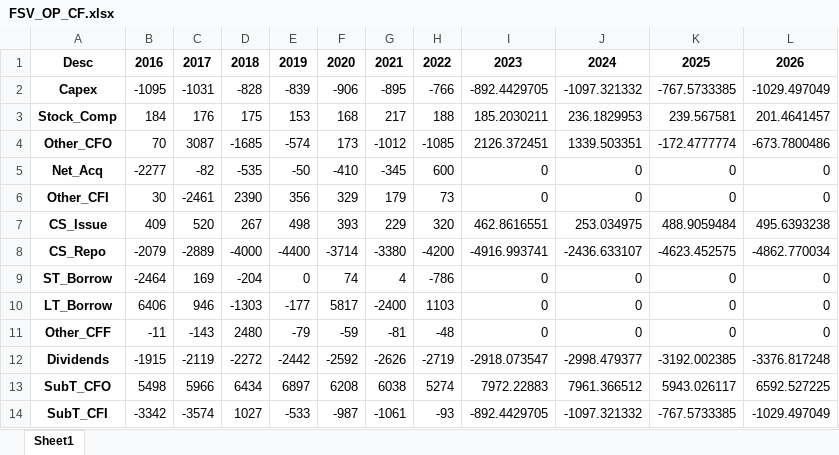
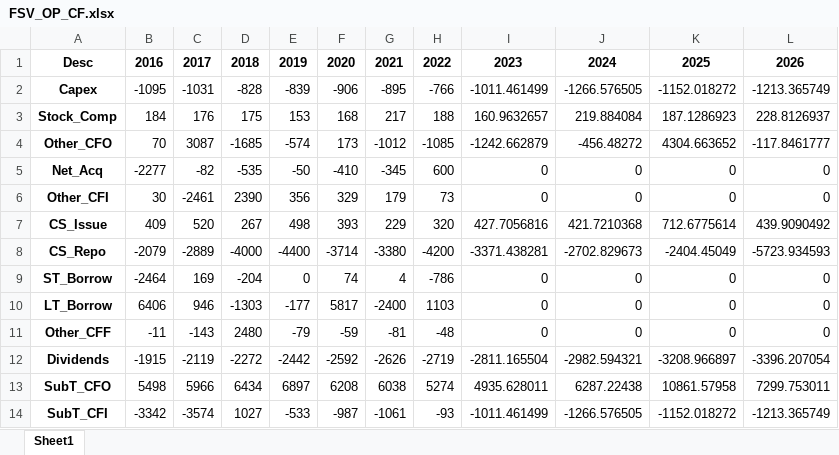
Before and after one commit to ja-55/FSV, an Excel workbook: FSV_OP_CF.xlsx, sheet Sheet1, drawn as a sheet; only a part is shown; values as stored, in another font and other column widths than the file's, no borders; the diff covers the shown part only; the diff names each change by its address in the sheet, - before the commit and + after, or states it on an @@ line.

```diff
--- a/FSV_OP_CF.xlsx (sheet Sheet1)
+++ b/FSV_OP_CF.xlsx (sheet Sheet1)
-I2: -892.4429705
+I2: -1011.461499
-J2: -1097.321332
+J2: -1266.576505
-K2: -767.5733385
+K2: -1152.018272
-L2: -1029.497049
+L2: -1213.365749
-I3: 185.2030211
+I3: 160.9632657
-J3: 236.1829953
+J3: 219.884084
-K3: 239.567581
+K3: 187.1286923
-L3: 201.4641457
+L3: 228.8126937
-I4: 2126.372451
+I4: -1242.662879
-J4: 1339.503351
+J4: -456.48272
-K4: -172.4777774
+K4: 4304.663652
-L4: -673.7800486
+L4: -117.8461777
-I7: 462.8616551
+I7: 427.7056816
-J7: 253.034975
+J7: 421.7210368
-K7: 488.9059484
+K7: 712.6775614
-L7: 495.6393238
+L7: 439.9090492
-I8: -4916.993741
+I8: -3371.438281
-J8: -2436.633107
+J8: -2702.829673
-K8: -4623.452575
+K8: -2404.45049
-L8: -4862.770034
+L8: -5723.934593
-I12: -2918.073547
+I12: -2811.165504
-J12: -2998.479377
+J12: -2982.594321
-K12: -3192.002385
+K12: -3208.966897
-L12: -3376.817248
+L12: -3396.207054
-I13: 7972.22883
+I13: 4935.628011
-J13: 7961.366512
+J13: 6287.22438
-K13: 5943.026117
+K13: 10861.57958
-L13: 6592.527225
+L13: 7299.753011
-I14: -892.4429705
+I14: -1011.461499
-J14: -1097.321332
+J14: -1266.576505
-K14: -767.5733385
+K14: -1152.018272
-L14: -1029.497049
+L14: -1213.365749
```
Also changed, not shown: 11 edited cells elsewhere in this sheet, FSV_OP_BS.xlsx, FSV_OP_IS.xlsx, 3 other files.
